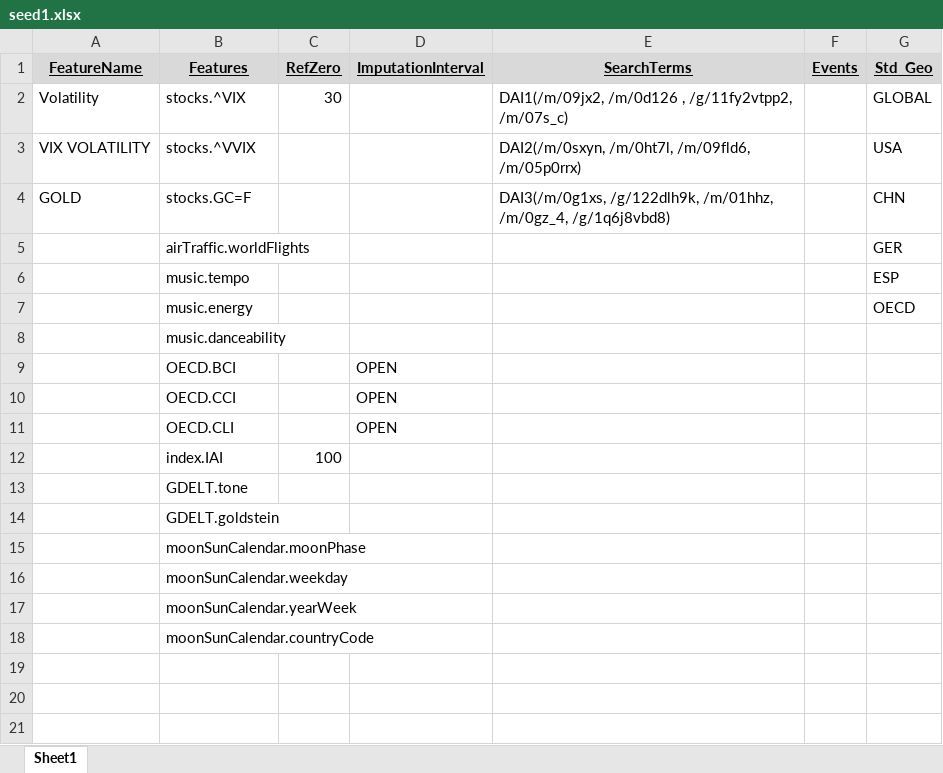
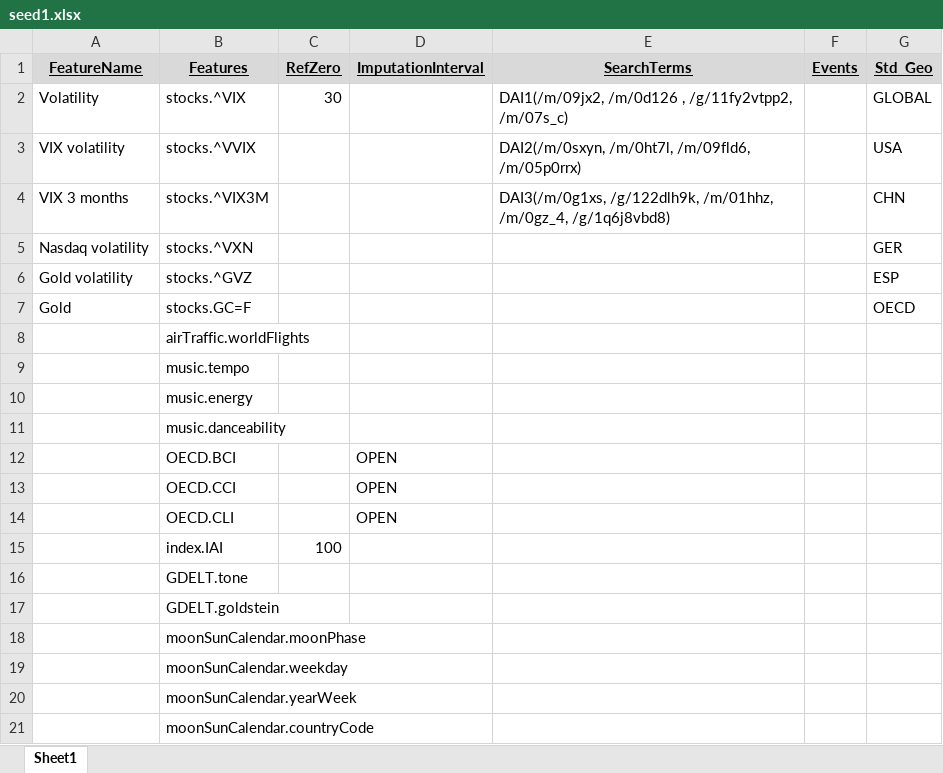
Before and after one commit to databellum-ai/climatrade, an Excel workbook: userEdition/seed1.xlsx, sheet Sheet1, drawn as a sheet; values as stored, in another font and other column widths than the file's, no borders; addresses are those after the commit; the diff names each change by its address in the sheet, - before the commit and + after, or states it on an @@ line.

```diff
--- a/userEdition/seed1.xlsx (sheet Sheet1)
+++ b/userEdition/seed1.xlsx (sheet Sheet1)
-A3 (FeatureName): VIX VOLATILITY
+A3 (FeatureName): VIX volatility
+row 4: VIX 3 months | stocks.^VIX3M |  |  | DAI3(/m/0g1xs, /g/122dlh9k, /m/01hhz, /m/0gz_4, /g/1q6j8vbd8) |  | CHN
+row 5: Nasdaq volatility | stocks.^VXN |  |  |  |  | GER
+row 6: Gold volatility | stocks.^GVZ |  |  |  |  | ESP
-A7 (FeatureName): GOLD
+A7 (FeatureName): Gold
-E7 (SearchTerms): DAI3(/m/0g1xs, /g/122dlh9k, /m/01hhz, /m/0gz_4, /g/1q6j8vbd8)
+E7 (SearchTerms): (empty)
-G7 (Std_Geo): CHN
+G7 (Std_Geo): OECD
-G8 (Std_Geo): GER
+G8 (Std_Geo): (empty)
-G9 (Std_Geo): ESP
+G9 (Std_Geo): (empty)
-G10 (Std_Geo): OECD
+G10 (Std_Geo): (empty)
```
Also changed, not shown: data/df_planetMood.xlsx, userEdition/standardGeography_DRAFT.xlsx, 20 other files.
